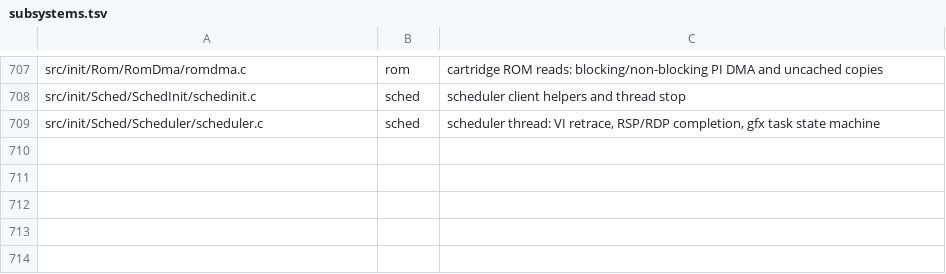
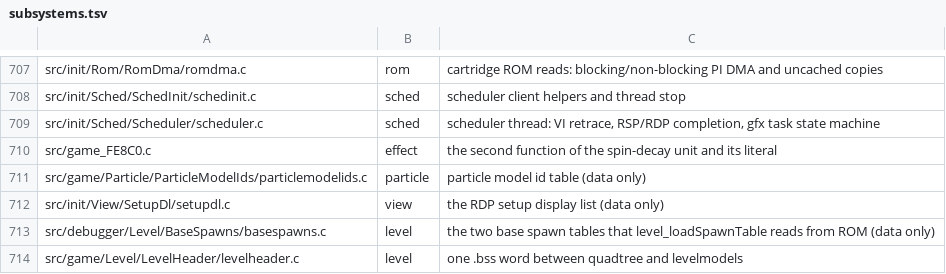
Before and after one commit to sholdee/conker-decomp, a TSV file: tools/subsystems.tsv, drawn as a sheet; only a part is shown, gaps mark what is left out; the diff names each change by its address in the sheet, - before the commit and + after, or states it on an @@ line.

```diff
--- a/tools/subsystems.tsv
+++ b/tools/subsystems.tsv
+row 710: src/game_FE8C0.c | effect | the second function of the spin-decay unit and its literal
+row 711: src/game/Particle/ParticleModelIds/particlemodelids.c | particle | particle model id table (data only)
+row 712: src/init/View/SetupDl/setupdl.c | view | the RDP setup display list (data only)
+row 713: src/debugger/Level/BaseSpawns/basespawns.c | level | the two base spawn tables that level_loadSpawnTable reads from ROM (data only)
+row 714: src/game/Level/LevelHeader/levelheader.c | level | one .bss word between quadtree and levelmodels
```
Also changed, not shown: 3 other files.
